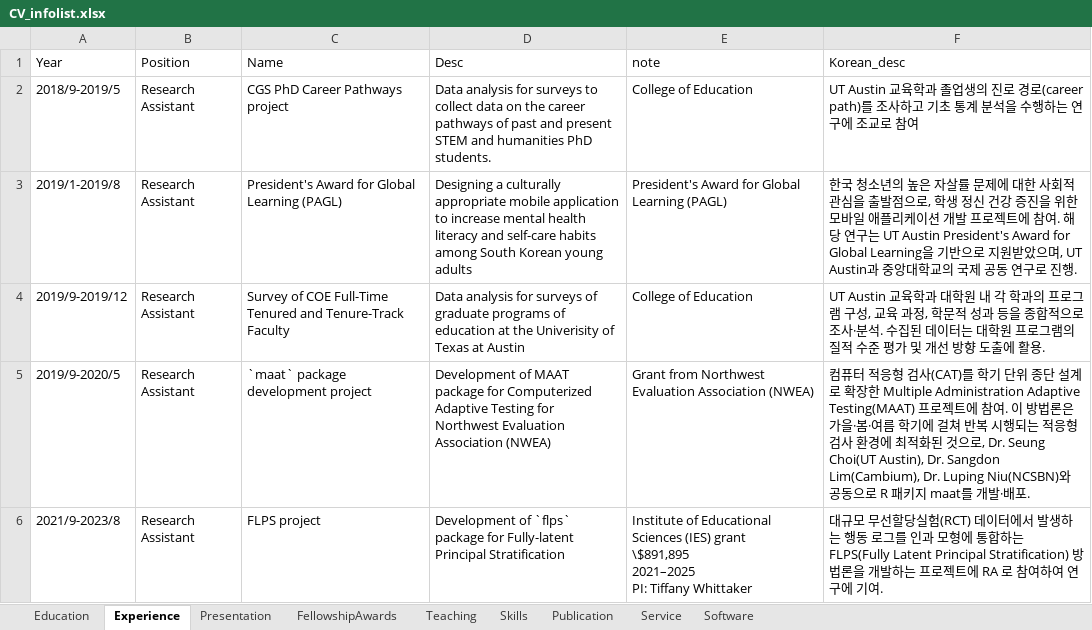
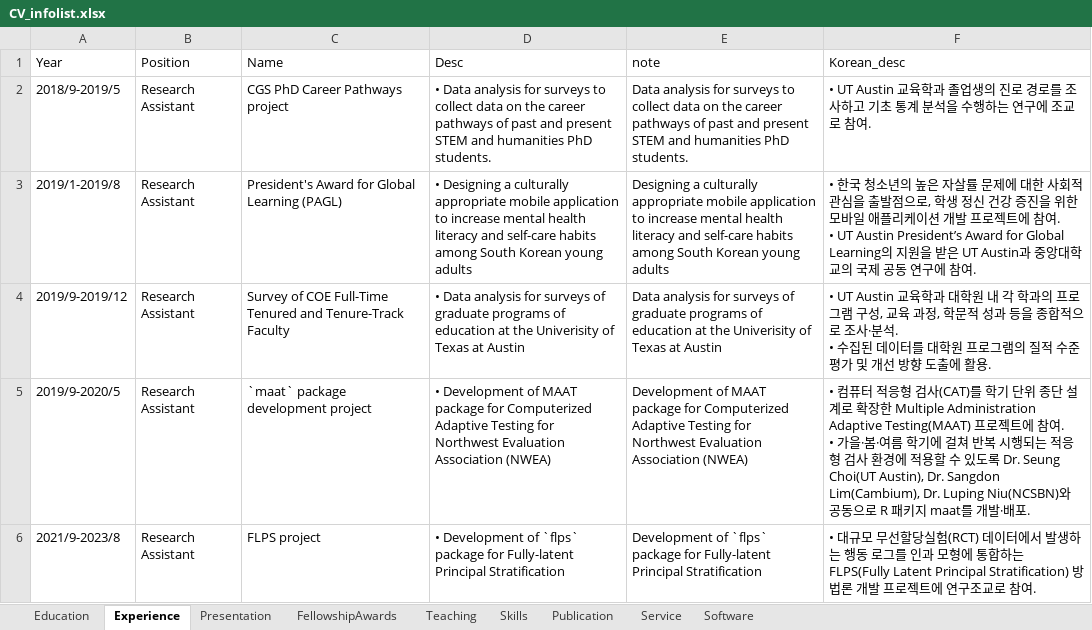
Before and after one commit to sooyongl/sylcv, an Excel workbook: data/CV_infolist.xlsx, sheet Experience, drawn as a sheet; only a part is shown; values as stored, in another font and other column widths than the file's, no borders; ↵ is a line break in a cell; the diff covers the shown part only; the diff names each change by its address in the sheet, - before the commit and + after, or states it on an @@ line.

```diff
--- a/data/CV_infolist.xlsx (sheet Experience)
+++ b/data/CV_infolist.xlsx (sheet Experience)
-D2 (Desc): Data analysis…
+D2 (Desc): • Data analysis…
-E2 (note): College of Education
+E2 (note): Data analysis for surveys to collect data on the career pathways of past and present STEM and humanities PhD students.
-F2 (Korean_desc): UT Austin 교육학과 졸업생의 진로 경로(career path)를 조사하고 기초 통계 분석을 수행하는 연구에 조교로 참여
+F2 (Korean_desc): • UT Austin 교육학과 졸업생의 진로 경로를 조사하고 기초 통계 분석을 수행하는 연구에 조교로 참여.
-D3 (Desc): Designing a…
+D3 (Desc): • Designing a…
-E3 (note): President's Award for Global Learning (PAGL)
+E3 (note): Designing a culturally appropriate mobile application to increase mental health literacy and self-care habits among South Korean young adults
-F3 (Korean_desc): 한국 청소년의 높은 자살률 문제에 대한 사회적 관심을 출발점으로, 학생 정신 건강 증진을 위한 모바일 애플리케이션 개발 프로젝트에 참여. 해당 연구는 UT Austin President's Award for Global Learning을 기반으로 지원받았으며, UT Austin과 중앙대학교의 국제 공동 연구로 진행.
+F3 (Korean_desc): • 한국 청소년의 높은 자살률 문제에 대한 사회적 관심을 출발점으로, 학생 정신 건강 증진을 위한 모바일 애플리케이션 개발 프로젝트에 참여. ↵ • UT Austin President’s Award for Global Learning의 지원을 받은 UT Austin과 중앙대학교의 국제 공동 연구에 참여.
-D4 (Desc): Data analysis…
+D4 (Desc): • Data analysis…
-E4 (note): College of Education
+E4 (note): Data analysis for surveys of graduate programs of education at the Univerisity of Texas at Austin
-F4 (Korean_desc): UT Austin 교육학과 대학원 내 각 학과의 프로그램 구성, 교육 과정, 학문적 성과 등을 종합적으로 조사·분석. 수집된 데이터는 대학원…
+F4 (Korean_desc): • UT Austin 교육학과 대학원 내 각 학과의 프로그램 구성, 교육 과정, 학문적 성과 등을 종합적으로 조사·분석. ↵ • 수집된 데이터를 대학원…
-D5 (Desc): Development of…
+D5 (Desc): • Development of…
-E5 (note): Grant from Northwest Evaluation…
+E5 (note): Development of MAAT package for Computerized Adaptive Testing for Northwest Evaluation…
-F5 (Korean_desc): 컴퓨터 적응형 검사(CAT)를 학기 단위 종단 설계로 확장한 Multiple Administration Adaptive Testing(MAAT) 프로젝트에 참여. 이 방법론은 가을·봄·여름 학기에 걸쳐 반복 시행되는 적응형 검사 환경에 최적화된 것으로, Dr. Seung Choi(UT Austin),…
+F5 (Korean_desc): • 컴퓨터 적응형 검사(CAT)를 학기 단위 종단 설계로 확장한 Multiple Administration Adaptive Testing(MAAT) 프로젝트에 참여. ↵ • 가을·봄·여름 학기에 걸쳐 반복 시행되는 적응형 검사 환경에 적용할 수 있도록 Dr. Seung Choi(UT Austin),…
-D6 (Desc): Development of…
+D6 (Desc): • Development of…
-E6 (note): Institute of Educational Sciences (IES) grant ↵ \$891,895 ↵ 2021–2025 ↵ PI: Tiffany Whittaker
+E6 (note): Development of `flps` package for Fully-latent Principal Stratification
-F6 (Korean_desc): 대규모 무선할당실험(RCT) 데이터에서 발생하는 행동 로그를 인과 모형에 통합하는 FLPS(Fully Latent Principal Stratification) 방법론을 개발하는 프로젝트에 RA 로 참여하여 연구에 기여.
+F6 (Korean_desc): • 대규모 무선할당실험(RCT) 데이터에서 발생하는 행동 로그를 인과 모형에 통합하는 FLPS(Fully Latent Principal Stratification) 방법론 개발 프로젝트에 연구조교로 참여.
```
Also changed, not shown: 12 edited cells elsewhere in this sheet, sheet Publication, 4 other files.
